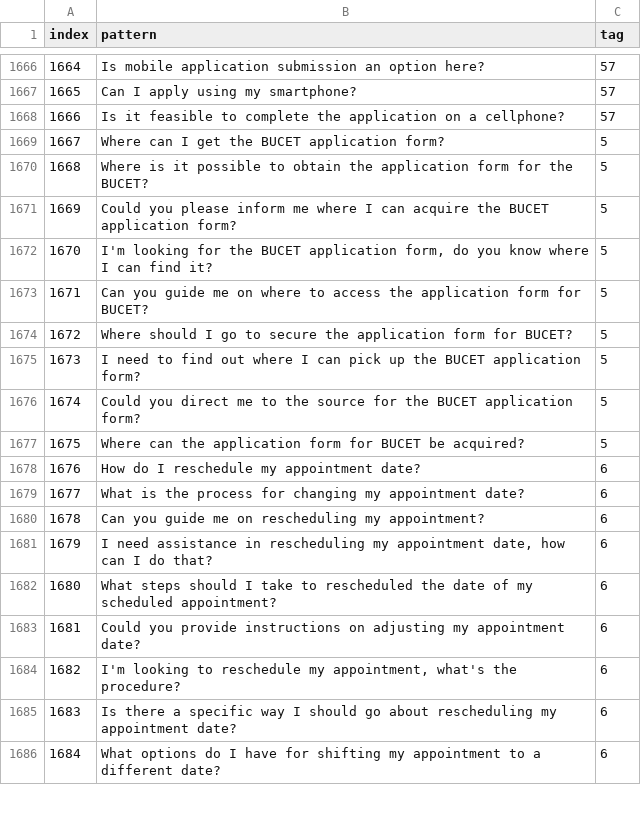
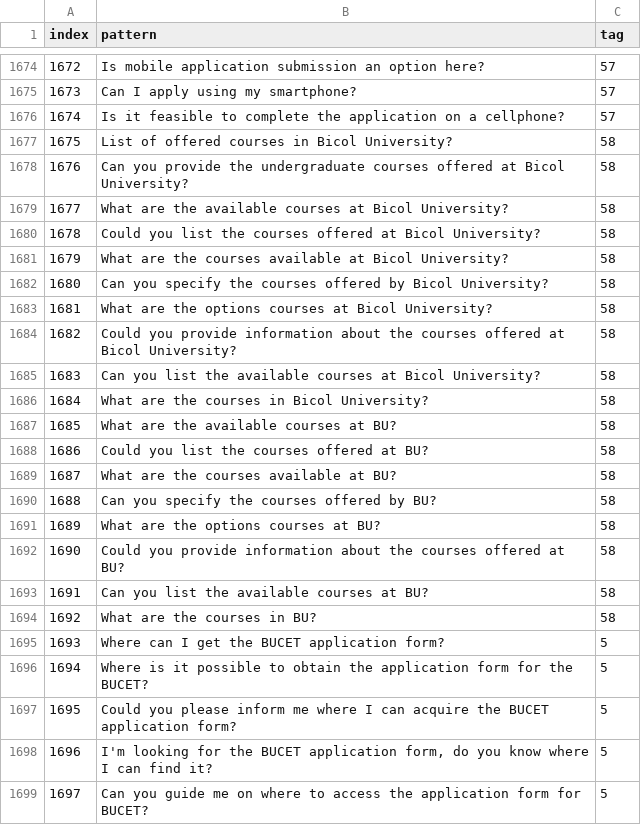
Before and after one commit to lAzlinz/bert-classification, a CSV file: datasets/patterns.csv, drawn as a sheet; only a part is shown, gaps mark what is left out; the shorter side is filled out with more unchanged rows; the diff covers the shown part only; the diff names each change by its address in the sheet, - before the commit and + after, or states it on an @@ line.

Commit message:
also added the new label to the dataset
using the json_to_csv and my_convert to reflect the changes in the original json datasets (training_set & validation_set)

```diff
--- a/datasets/patterns.csv
+++ b/datasets/patterns.csv
@@ column A (index) renumbered from row 1321 down @@
+row 1677: 1675 | List of offered courses in Bicol University? | 58
+row 1678: 1676 | Can you provide the undergraduate courses offered at Bicol University? | 58
+row 1679: 1677 | What are the available courses at Bicol University? | 58
+row 1680: 1678 | Could you list the courses offered at Bicol University? | 58
+row 1681: 1679 | What are the courses available at Bicol University? | 58
+row 1682: 1680 | Can you specify the courses offered by Bicol University? | 58
+row 1683: 1681 | What are the options courses at Bicol University? | 58
+row 1684: 1682 | Could you provide information about the courses offered at Bicol University? | 58
+row 1685: 1683 | Can you list the available courses at Bicol University? | 58
+row 1686: 1684 | What are the courses in Bicol University? | 58
+row 1687: 1685 | What are the available courses at BU? | 58
+row 1688: 1686 | Could you list the courses offered at BU? | 58
+row 1689: 1687 | What are the courses available at BU? | 58
+row 1690: 1688 | Can you specify the courses offered by BU? | 58
+row 1691: 1689 | What are the options courses at BU? | 58
+row 1692: 1690 | Could you provide information about the courses offered at BU? | 58
+row 1693: 1691 | Can you list the available courses at BU? | 58
+row 1694: 1692 | What are the courses in BU? | 58
```
Also changed, not shown: 8 added rows elsewhere in this file, datasets/responses.csv, datasets/tags.csv, 6 other files.
